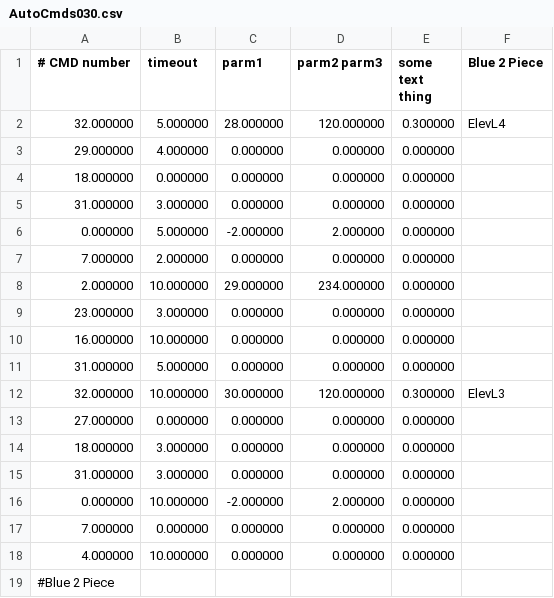
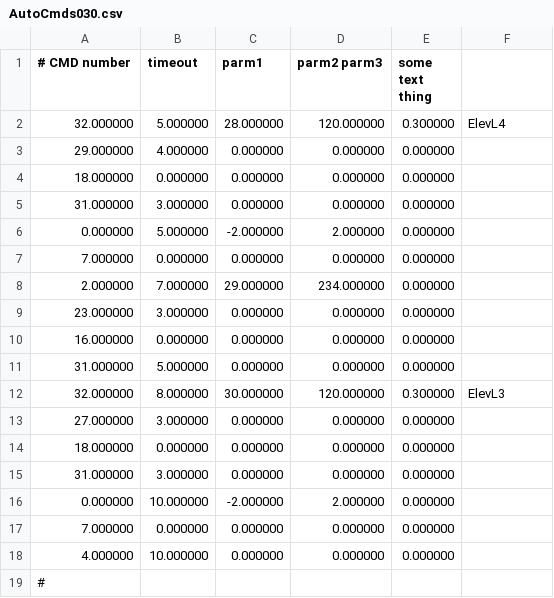
Before and after one commit to FRobotics/2025RobotCode, a CSV file: 2025ReefBot/Deploy/AutoCmds030.csv, drawn as a sheet.

Commit message:
Update auto 30 and traj 30

```diff
--- a/2025ReefBot/Deploy/AutoCmds030.csv
+++ b/2025ReefBot/Deploy/AutoCmds030.csv
@@ -1,2 +1,2 @@
-# CMD number, timeout, parm1, parm2 parm3, some text thing,Blue 2 Piece
+# CMD number, timeout, parm1, parm2 parm3, some text thing,
 32.000000,5.000000,28.000000,120.000000,0.300000,"ElevL4"
@@ -6,10 +6,10 @@
 0.000000,5.000000,-2.000000,2.000000,0.000000,""
-7.000000,2.000000,0.000000,0.000000,0.000000,""
-2.000000,10.000000,29.000000,234.000000,0.000000,""
+7.000000,0.000000,0.000000,0.000000,0.000000,""
+2.000000,7.000000,29.000000,234.000000,0.000000,""
 23.000000,3.000000,0.000000,0.000000,0.000000,""
-16.000000,10.000000,0.000000,0.000000,0.000000,""
+16.000000,0.000000,0.000000,0.000000,0.000000,""
 31.000000,5.000000,0.000000,0.000000,0.000000,""
-32.000000,10.000000,30.000000,120.000000,0.300000,"ElevL3"
-27.000000,0.000000,0.000000,0.000000,0.000000,""
-18.000000,3.000000,0.000000,0.000000,0.000000,""
+32.000000,8.000000,30.000000,120.000000,0.300000,"ElevL3"
+27.000000,3.000000,0.000000,0.000000,0.000000,""
+18.000000,0.000000,0.000000,0.000000,0.000000,""
 31.000000,3.000000,0.000000,0.000000,0.000000,""
@@ -18,2 +18,2 @@
 4.000000,10.000000,0.000000,0.000000,0.000000,""
-#Blue 2 Piece
+#
```
Also changed, not shown: 2025ReefBot/Deploy/AbsoluteTrajectory030.csv, 1 other file.
